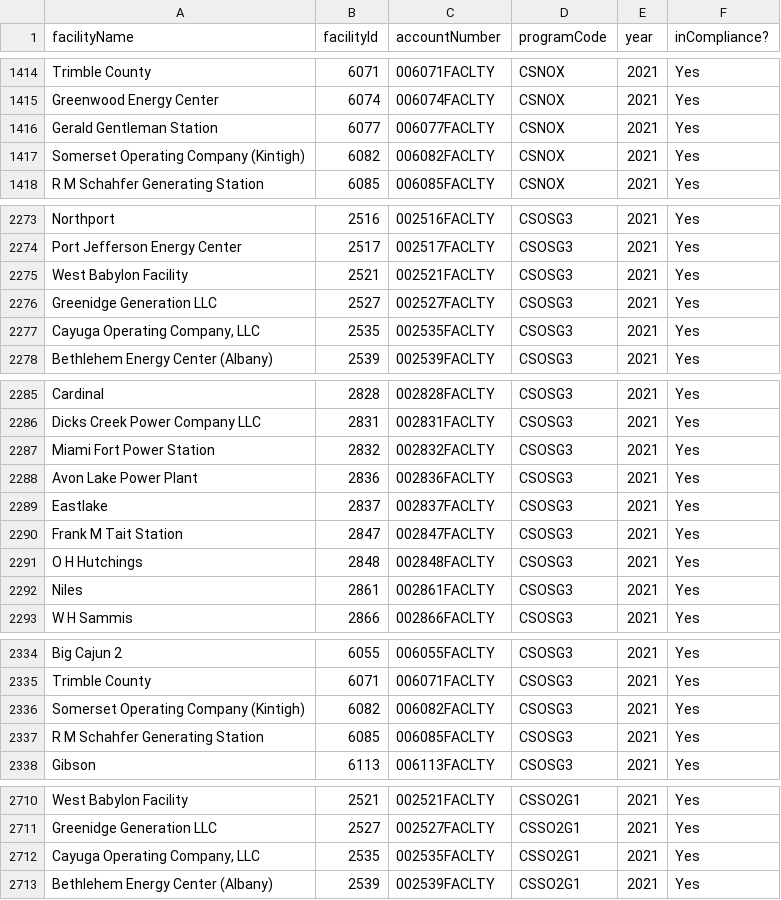
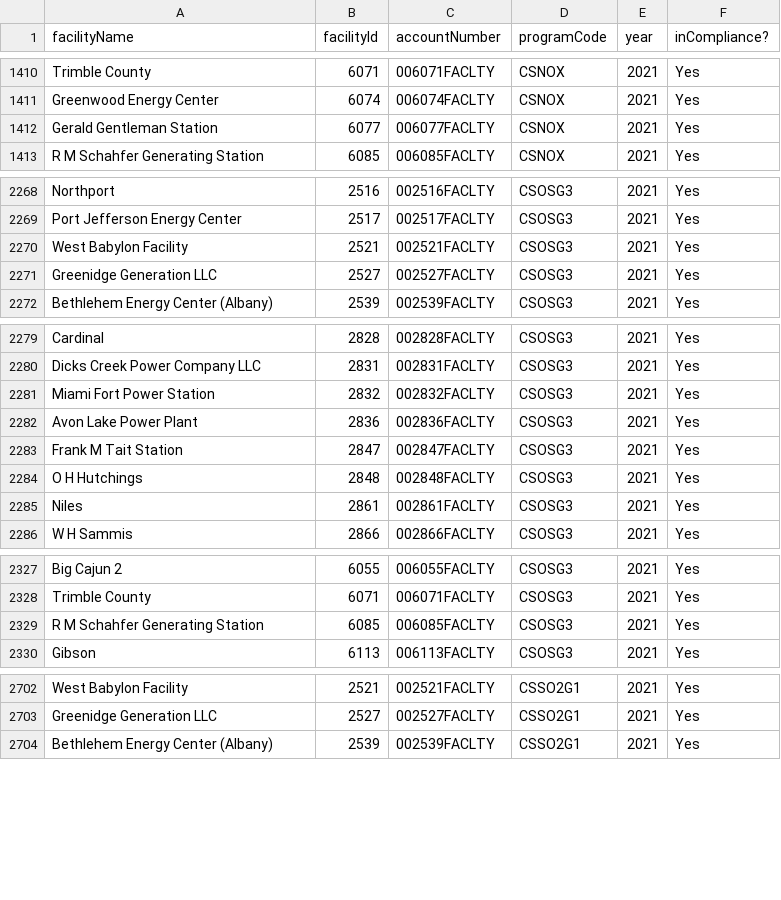
Before and after one commit to USEPA/campdRShinyDataSource, a CSV file: data/facility-map/complianceDataTableForDownload.csv, drawn as a sheet; only a part is shown, gaps mark what is left out; removed rows and columns are numbered as before the commit, all else as after; the diff covers the shown part only; the diff names each change by its address in the sheet, - before the commit and + after, or states it on an @@ line.

```diff
--- a/data/facility-map/complianceDataTableForDownload.csv
+++ b/data/facility-map/complianceDataTableForDownload.csv
-row 1417: Somerset Operating Company (Kintigh) | 6082 | 006082FACLTY | CSNOX | 2021 | Yes
-row 2277: Cayuga Operating Company, LLC | 2535 | 002535FACLTY | CSOSG3 | 2021 | Yes
-row 2289: Eastlake | 2837 | 002837FACLTY | CSOSG3 | 2021 | Yes
-row 2336: Somerset Operating Company (Kintigh) | 6082 | 006082FACLTY | CSOSG3 | 2021 | Yes
-row 2712: Cayuga Operating Company, LLC | 2535 | 002535FACLTY | CSSO2G1 | 2021 | Yes
```
Also changed, not shown: 3 added rows and 6 removed rows elsewhere in this file.
